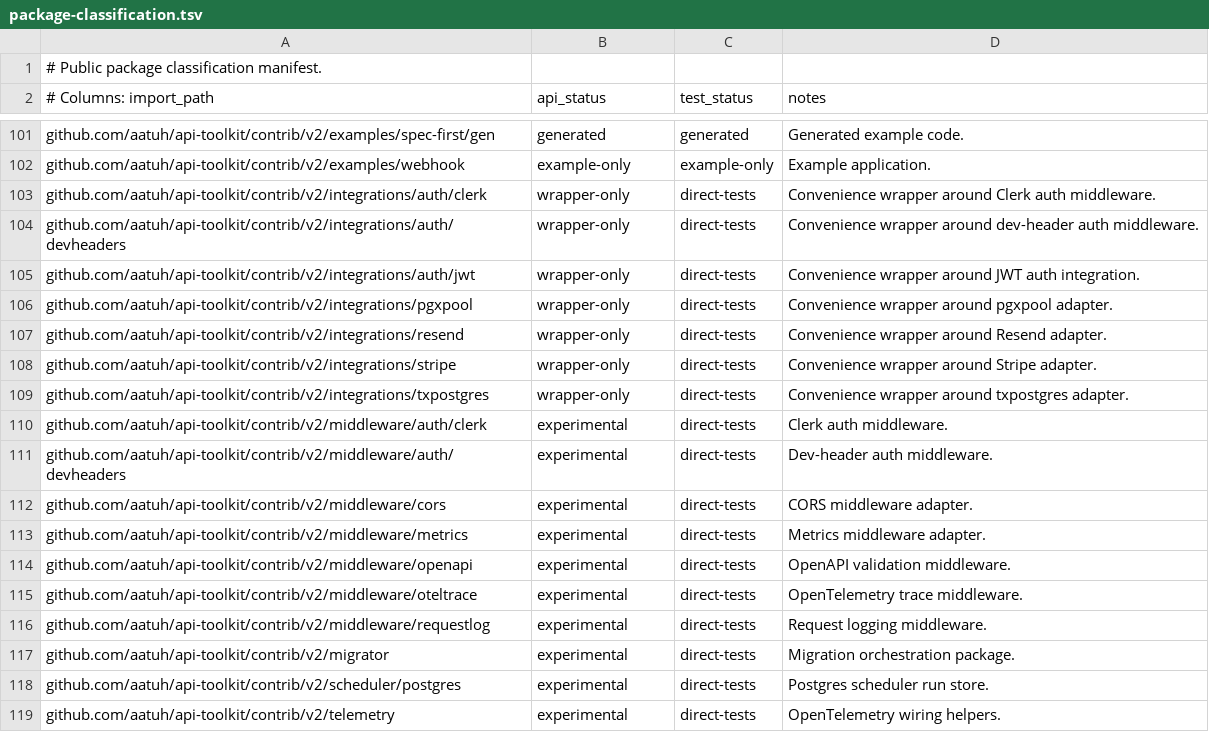
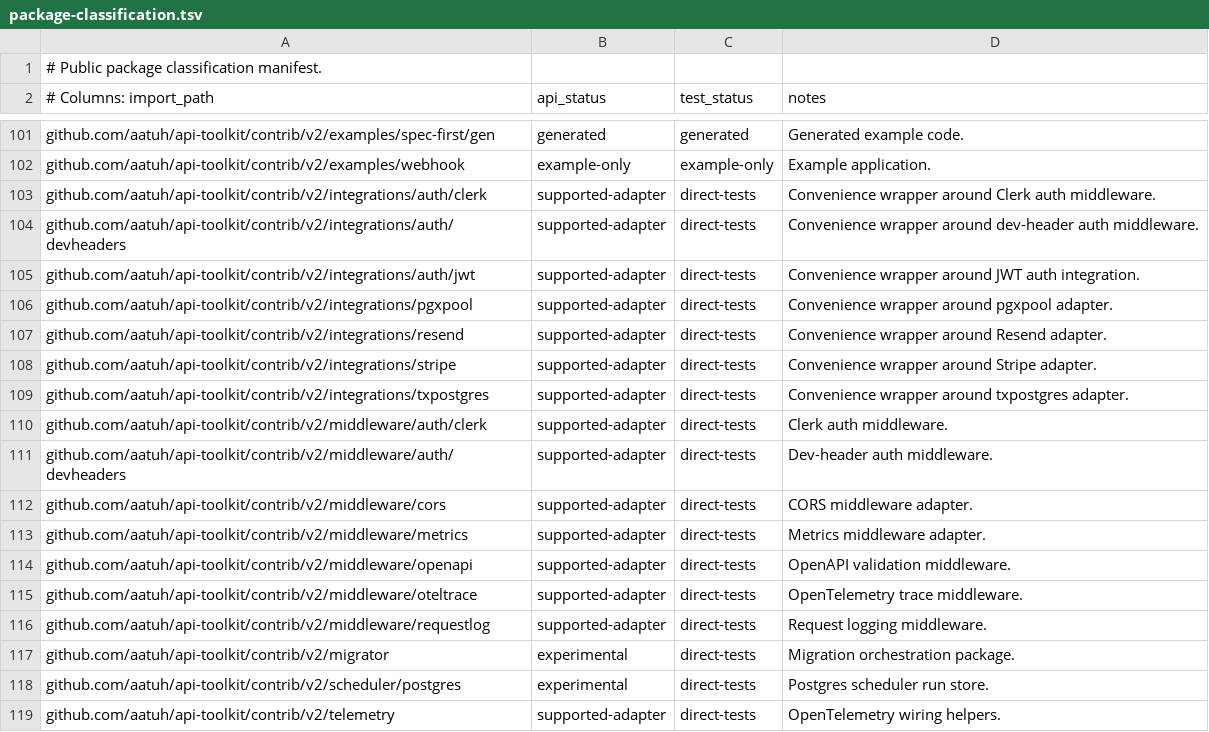
Before and after one commit to aatuh/api-toolkit, a TSV file: docs/package-classification.tsv, drawn as a sheet; only a part is shown, gaps mark what is left out; the diff covers the shown part only.

```diff
--- a/docs/package-classification.tsv
+++ b/docs/package-classification.tsv
@@ -102,18 +102,18 @@ github.com/aatuh/api-toolkit/contrib/v2/examples/spec-first/gen	generated	genera
 github.com/aatuh/api-toolkit/contrib/v2/examples/webhook	example-only	example-only	Example application.
-github.com/aatuh/api-toolkit/contrib/v2/integrations/auth/clerk	wrapper-only	direct-tests	Convenience wrapper around Clerk auth middleware.
-github.com/aatuh/api-toolkit/contrib/v2/integrations/auth/devheaders	wrapper-only	direct-tests	Convenience wrapper around dev-header auth middleware.
-github.com/aatuh/api-toolkit/contrib/v2/integrations/auth/jwt	wrapper-only	direct-tests	Convenience wrapper around JWT auth integration.
-github.com/aatuh/api-toolkit/contrib/v2/integrations/pgxpool	wrapper-only	direct-tests	Convenience wrapper around pgxpool adapter.
-github.com/aatuh/api-toolkit/contrib/v2/integrations/resend	wrapper-only	direct-tests	Convenience wrapper around Resend adapter.
-github.com/aatuh/api-toolkit/contrib/v2/integrations/stripe	wrapper-only	direct-tests	Convenience wrapper around Stripe adapter.
-github.com/aatuh/api-toolkit/contrib/v2/integrations/txpostgres	wrapper-only	direct-tests	Convenience wrapper around txpostgres adapter.
-github.com/aatuh/api-toolkit/contrib/v2/middleware/auth/clerk	experimental	direct-tests	Clerk auth middleware.
-github.com/aatuh/api-toolkit/contrib/v2/middleware/auth/devheaders	experimental	direct-tests	Dev-header auth middleware.
-github.com/aatuh/api-toolkit/contrib/v2/middleware/cors	experimental	direct-tests	CORS middleware adapter.
-github.com/aatuh/api-toolkit/contrib/v2/middleware/metrics	experimental	direct-tests	Metrics middleware adapter.
-github.com/aatuh/api-toolkit/contrib/v2/middleware/openapi	experimental	direct-tests	OpenAPI validation middleware.
-github.com/aatuh/api-toolkit/contrib/v2/middleware/oteltrace	experimental	direct-tests	OpenTelemetry trace middleware.
-github.com/aatuh/api-toolkit/contrib/v2/middleware/requestlog	experimental	direct-tests	Request logging middleware.
+github.com/aatuh/api-toolkit/contrib/v2/integrations/auth/clerk	supported-adapter	direct-tests	Convenience wrapper around Clerk auth middleware.
+github.com/aatuh/api-toolkit/contrib/v2/integrations/auth/devheaders	supported-adapter	direct-tests	Convenience wrapper around dev-header auth middleware.
+github.com/aatuh/api-toolkit/contrib/v2/integrations/auth/jwt	supported-adapter	direct-tests	Convenience wrapper around JWT auth integration.
+github.com/aatuh/api-toolkit/contrib/v2/integrations/pgxpool	supported-adapter	direct-tests	Convenience wrapper around pgxpool adapter.
+github.com/aatuh/api-toolkit/contrib/v2/integrations/resend	supported-adapter	direct-tests	Convenience wrapper around Resend adapter.
+github.com/aatuh/api-toolkit/contrib/v2/integrations/stripe	supported-adapter	direct-tests	Convenience wrapper around Stripe adapter.
+github.com/aatuh/api-toolkit/contrib/v2/integrations/txpostgres	supported-adapter	direct-tests	Convenience wrapper around txpostgres adapter.
+github.com/aatuh/api-toolkit/contrib/v2/middleware/auth/clerk	supported-adapter	direct-tests	Clerk auth middleware.
+github.com/aatuh/api-toolkit/contrib/v2/middleware/auth/devheaders	supported-adapter	direct-tests	Dev-header auth middleware.
+github.com/aatuh/api-toolkit/contrib/v2/middleware/cors	supported-adapter	direct-tests	CORS middleware adapter.
+github.com/aatuh/api-toolkit/contrib/v2/middleware/metrics	supported-adapter	direct-tests	Metrics middleware adapter.
+github.com/aatuh/api-toolkit/contrib/v2/middleware/openapi	supported-adapter	direct-tests	OpenAPI validation middleware.
+github.com/aatuh/api-toolkit/contrib/v2/middleware/oteltrace	supported-adapter	direct-tests	OpenTelemetry trace middleware.
+github.com/aatuh/api-toolkit/contrib/v2/middleware/requestlog	supported-adapter	direct-tests	Request logging middleware.
 github.com/aatuh/api-toolkit/contrib/v2/migrator	experimental	direct-tests	Migration orchestration package.
 github.com/aatuh/api-toolkit/contrib/v2/scheduler/postgres	experimental	direct-tests	Postgres scheduler run store.
-github.com/aatuh/api-toolkit/contrib/v2/telemetry	experimental	direct-tests	OpenTelemetry wiring helpers.
+github.com/aatuh/api-toolkit/contrib/v2/telemetry	supported-adapter	direct-tests	OpenTelemetry wiring helpers.
```
Also changed, not shown: 7 edited cells elsewhere in this file, 31 other files.
